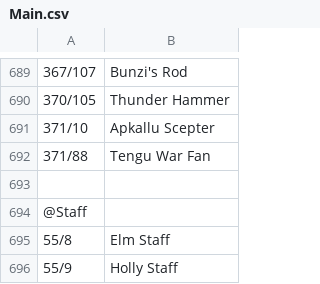
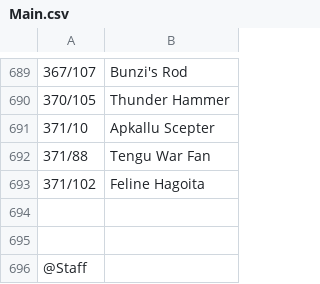
Before and after one commit to CAProjects/AltanaViewer, a CSV file: List/PC/Mithra/Main.csv, drawn as a sheet; only a part is shown, gaps mark what is left out; the shorter side is filled out with more unchanged rows.

Commit message:
January 2022 Version Update
Lists updated to include items introduced in January 2022 Version Update

```diff
--- a/List/PC/Mithra/Main.csv
+++ b/List/PC/Mithra/Main.csv
@@ -692,2 +692,4 @@
 371/88,Tengu War Fan
+371/102,Feline Hagoita
+
 
```
Also changed, not shown: List/PC/ElvaanF/Main.csv, List/PC/ElvaanF/Sub.csv, 12 other files.
